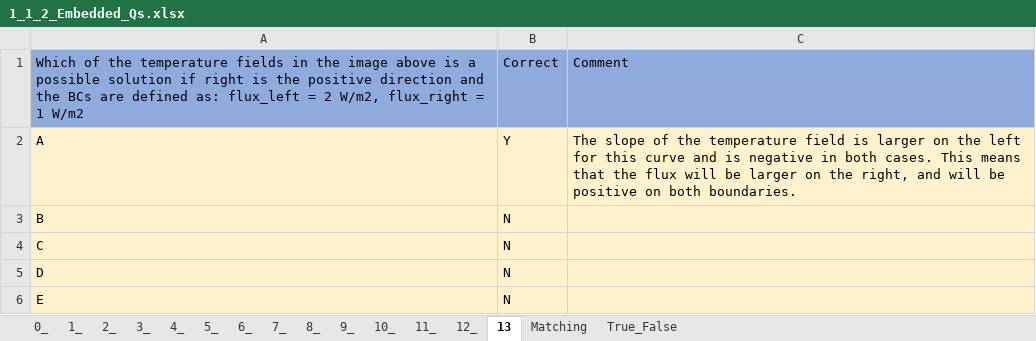
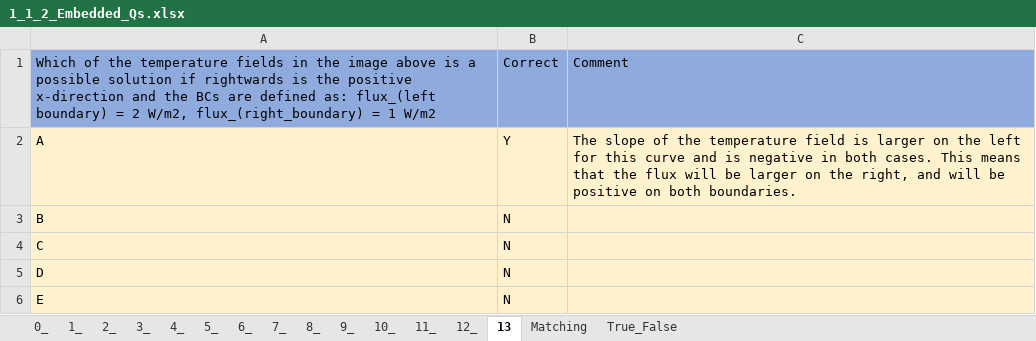
Before and after one commit to MAugspurger/Heat_Transfer_ENGR_321, an Excel workbook: 1_Heat_Eqn/Embedded_Qs_and_Data/1_1_2_Embedded_Qs.xlsx, sheet 13, drawn as a sheet; values as stored, in another font and other column widths than the file's, no borders; the diff names each change by its address in the sheet, - before the commit and + after, or states it on an @@ line.

Commit message:
Add files via upload

```diff
--- a/1_Heat_Eqn/Embedded_Qs_and_Data/1_1_2_Embedded_Qs.xlsx (sheet 13)
+++ b/1_Heat_Eqn/Embedded_Qs_and_Data/1_1_2_Embedded_Qs.xlsx (sheet 13)
-A1: …solution if right is the positive direction and the BCs are defined as: flux_left = 2 W/m2, flux_right = 1…
+A1: …solution if rightwards is the positive x-direction and the BCs are defined as: flux_(left boundary) = 2 W/m2, flux_(right_boundary) = 1…
```
